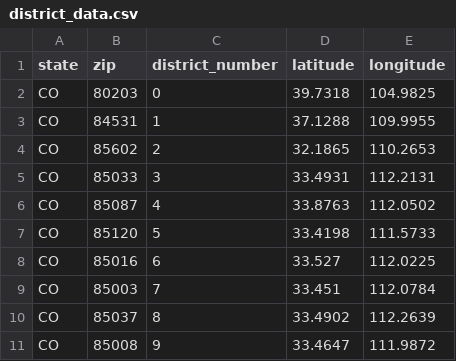
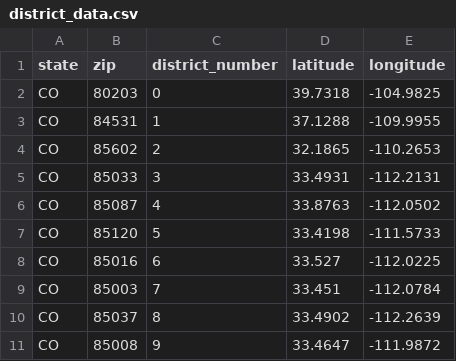
Before and after one commit to deborahleehamel/repspeak, a CSV file: lib/assets/district_data.csv, drawn as a sheet.

```diff
--- a/lib/assets/district_data.csv
+++ b/lib/assets/district_data.csv
@@ -1,11 +1,11 @@
 state,zip,district_number,latitude,longitude
-CO,80203,0,39.7318,104.9825
-CO,84531,1,37.1288,109.9955
-CO,85602,2,32.1865,110.2653
-CO,85033,3,33.4931,112.2131
-CO,85087,4,33.8763,112.0502
-CO,85120,5,33.4198,111.5733
-CO,85016,6,33.527,112.0225
-CO,85003,7,33.451,112.0784
-CO,85037,8,33.4902,112.2639
-CO,85008,9,33.4647,111.9872
+CO,80203,0,39.7318,-104.9825
+CO,84531,1,37.1288,-109.9955
+CO,85602,2,32.1865,-110.2653
+CO,85033,3,33.4931,-112.2131
+CO,85087,4,33.8763,-112.0502
+CO,85120,5,33.4198,-111.5733
+CO,85016,6,33.527,-112.0225
+CO,85003,7,33.451,-112.0784
+CO,85037,8,33.4902,-112.2639
+CO,85008,9,33.4647,-111.9872
```
Also changed, not shown: 5 other files.
